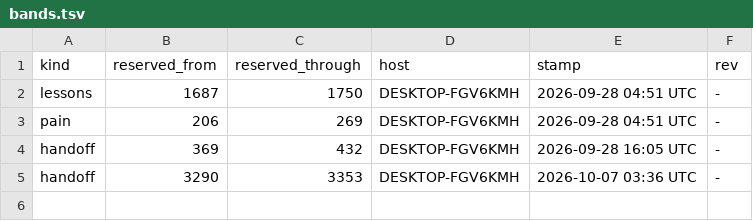
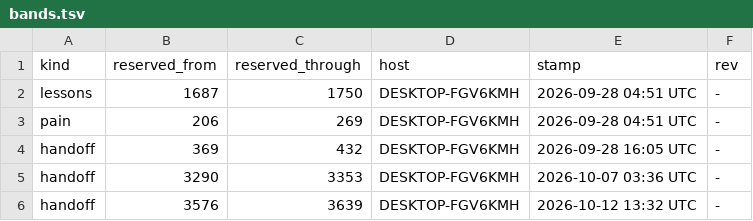
Before and after one commit to lakewoodphone/harness-config, a TSV file: journal/alloc/bands.tsv, drawn as a sheet.

```diff
--- a/journal/alloc/bands.tsv
+++ b/journal/alloc/bands.tsv
@@ -5 +5,2 @@ handoff	369	432	DESKTOP-FGV6KMH	2026-09-28 16:05 UTC	-
 handoff	3290	3353	DESKTOP-FGV6KMH	2026-10-07 03:36 UTC	-
+handoff	3576	3639	DESKTOP-FGV6KMH	2026-10-12 13:32 UTC	-
```
Also changed, not shown: journal/index/entries.tsv, 2 other files.
